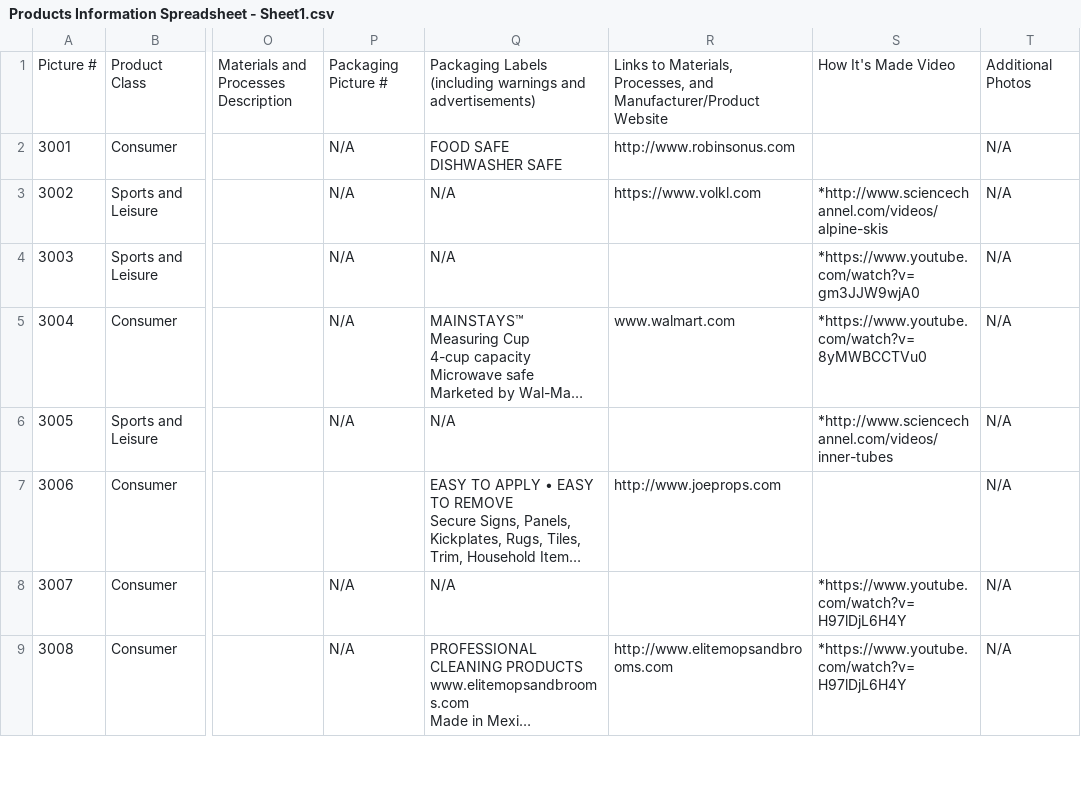
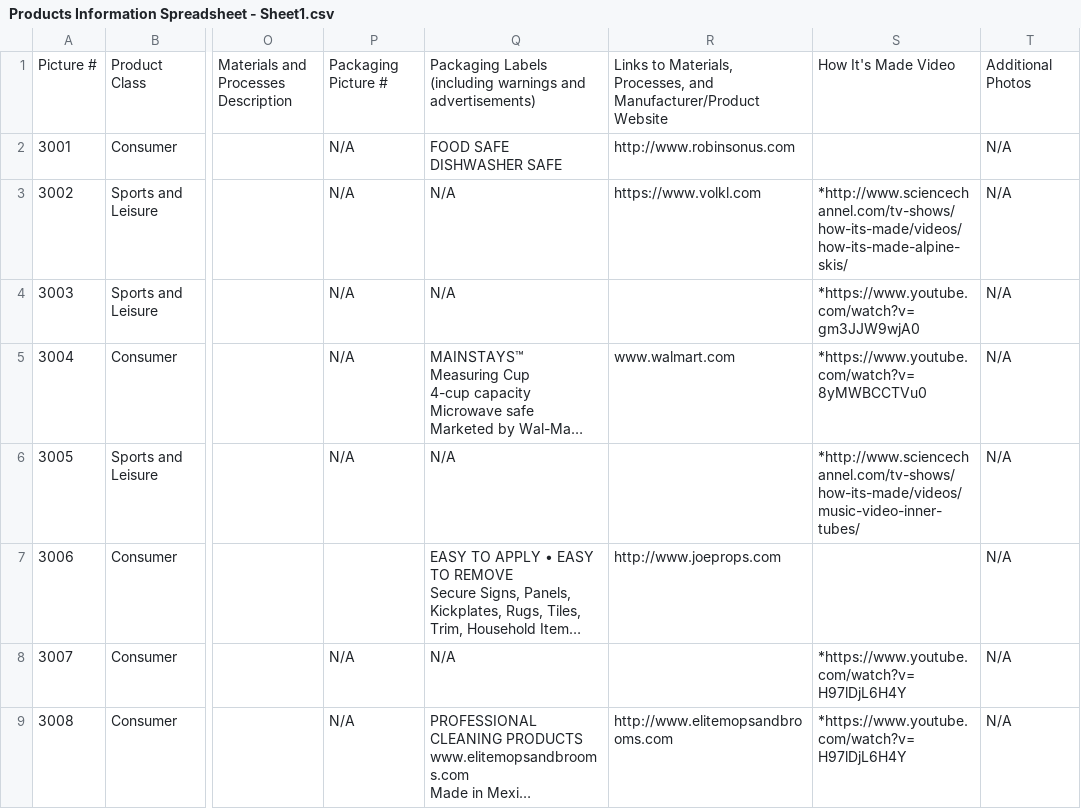
Before and after one commit to thayer/materials, a CSV file: scripts/Products Information Spreadsheet - Sheet1.csv, drawn as a sheet; only a part is shown, gaps mark what is left out; long unchanged cells end in …; the diff covers the shown part only; the diff names each change by its address in the sheet, - before the commit and + after, or states it on an @@ line.

```diff
--- a/scripts/Products Information Spreadsheet - Sheet1.csv
+++ b/scripts/Products Information Spreadsheet - Sheet1.csv
-S3: *http://www.sciencechannel.com/videos/alpine-skis
+S3: *http://www.sciencechannel.com/tv-shows/how-its-made/videos/how-its-made-alpine-skis/
-S6: *http://www.sciencechannel.com/videos/inner-tubes
+S6: *http://www.sciencechannel.com/tv-shows/how-its-made/videos/music-video-inner-tubes/
```
Also changed, not shown: 4 added rows and 13 edited cells elsewhere in this file, 24 other files.
